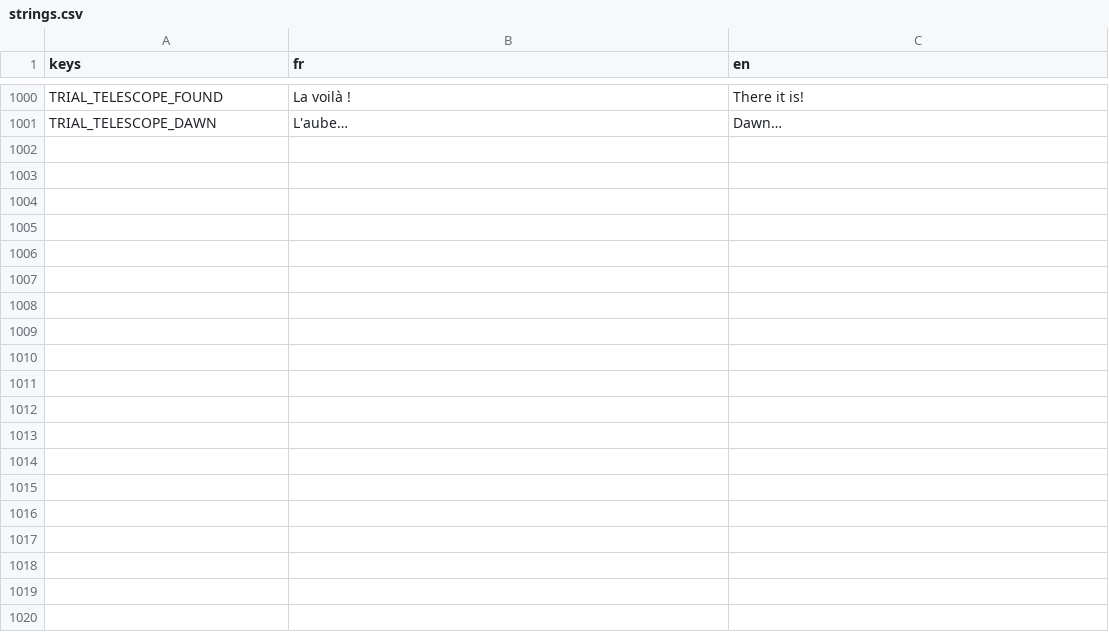
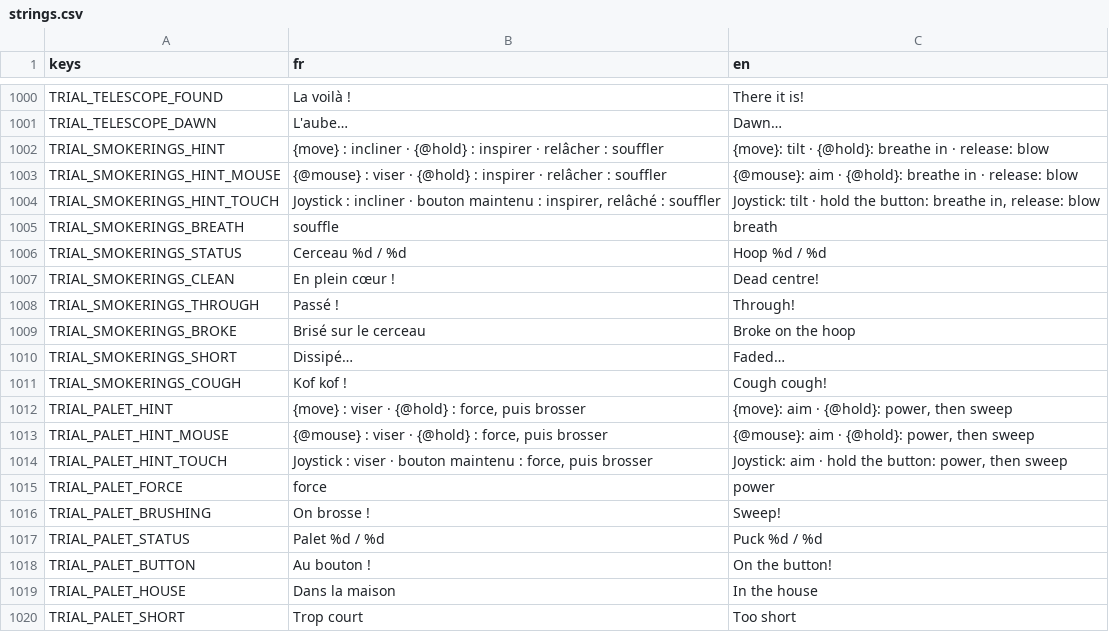
Before and after one commit to jonasfrevaperso-tech/la-maison-gagne, a CSV file: localization/strings.csv, drawn as a sheet; only a part is shown, gaps mark what is left out; the diff covers the shown part only.

```diff
--- a/localization/strings.csv
+++ b/localization/strings.csv
@@ -1005 +1005,20 @@ TRIAL_TELESCOPE_FOUND,La voilà !,There it is!
 TRIAL_TELESCOPE_DAWN,L'aube…,Dawn…
+TRIAL_SMOKERINGS_HINT,{move} : incliner · {@hold} : inspirer · relâcher : souffler,{move}: tilt · {@hold}: breathe in · release: blow
+TRIAL_SMOKERINGS_HINT_MOUSE,{@mouse} : viser · {@hold} : inspirer · relâcher : souffler,{@mouse}: aim · {@hold}: breathe in · release: blow
+TRIAL_SMOKERINGS_HINT_TOUCH,"Joystick : incliner · bouton maintenu : inspirer, relâché : souffler","Joystick: tilt · hold the button: breathe in, release: blow"
+TRIAL_SMOKERINGS_BREATH,souffle,breath
+TRIAL_SMOKERINGS_STATUS,Cerceau %d / %d,Hoop %d / %d
+TRIAL_SMOKERINGS_CLEAN,En plein cœur !,Dead centre!
+TRIAL_SMOKERINGS_THROUGH,Passé !,Through!
+TRIAL_SMOKERINGS_BROKE,Brisé sur le cerceau,Broke on the hoop
+TRIAL_SMOKERINGS_SHORT,Dissipé…,Faded…
+TRIAL_SMOKERINGS_COUGH,Kof kof !,Cough cough!
+TRIAL_PALET_HINT,"{move} : viser · {@hold} : force, puis brosser","{move}: aim · {@hold}: power, then sweep"
+TRIAL_PALET_HINT_MOUSE,"{@mouse} : viser · {@hold} : force, puis brosser","{@mouse}: aim · {@hold}: power, then sweep"
+TRIAL_PALET_HINT_TOUCH,"Joystick : viser · bouton maintenu : force, puis brosser","Joystick: aim · hold the button: power, then sweep"
+TRIAL_PALET_FORCE,force,power
+TRIAL_PALET_BRUSHING,On brosse !,Sweep!
+TRIAL_PALET_STATUS,Palet %d / %d,Puck %d / %d
+TRIAL_PALET_BUTTON,Au bouton !,On the button!
+TRIAL_PALET_HOUSE,Dans la maison,In the house
+TRIAL_PALET_SHORT,Trop court,Too short
```
Also changed, not shown: 28 added rows elsewhere in this file, 40 other files.
